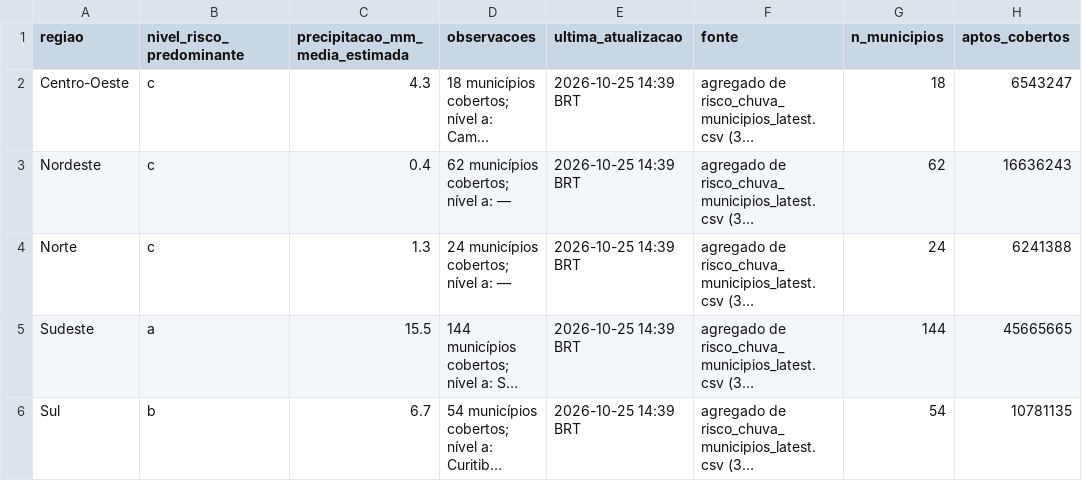
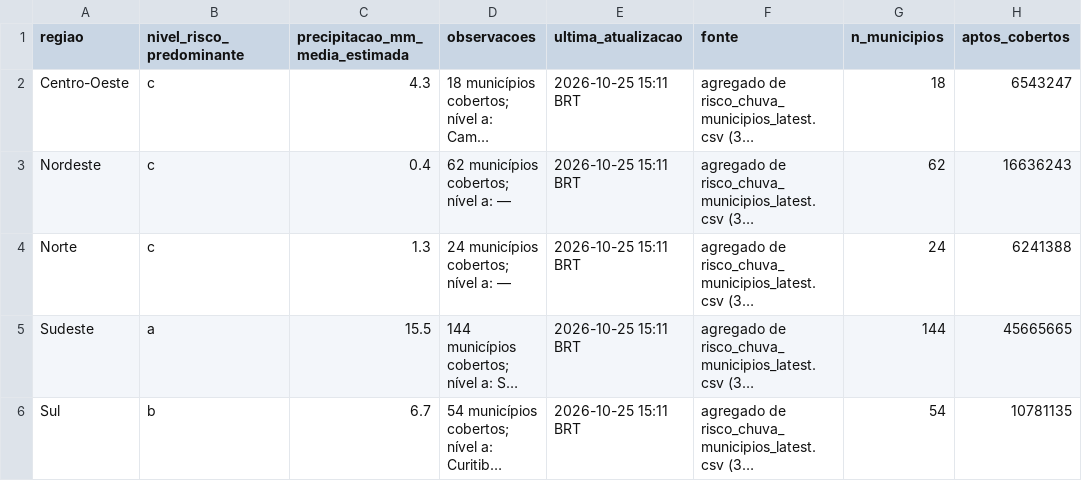
Before and after one commit to andersonsoaresdev2025/chuva-abstencao-2turno-2026, a CSV file: data/clima/atualizacoes/risco_chuva_regioes_latest.csv, drawn as a sheet; only a part is shown; long unchanged cells end in …; the diff names each change by its address in the sheet, - before the commit and + after, or states it on an @@ line.

```diff
--- a/data/clima/atualizacoes/risco_chuva_regioes_latest.csv
+++ b/data/clima/atualizacoes/risco_chuva_regioes_latest.csv
-E2:E6 (ultima_atualizacao): 2026-10-25 14:39 BRT
+E2:E6 (ultima_atualizacao): 2026-10-25 15:11 BRT
```
Also changed, not shown: data/clima/atualizacoes/precip_horaria_latest.csv, data/clima/atualizacoes/risco_chuva_municipios_latest.csv, 17 other files.
